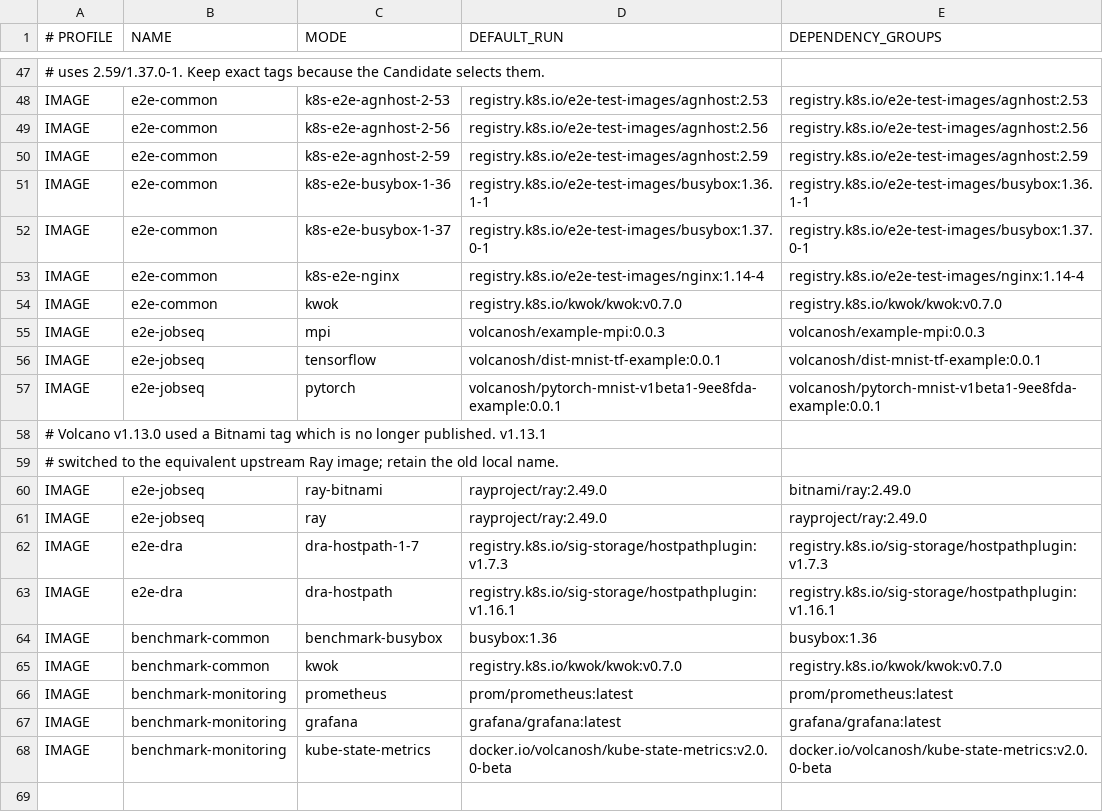
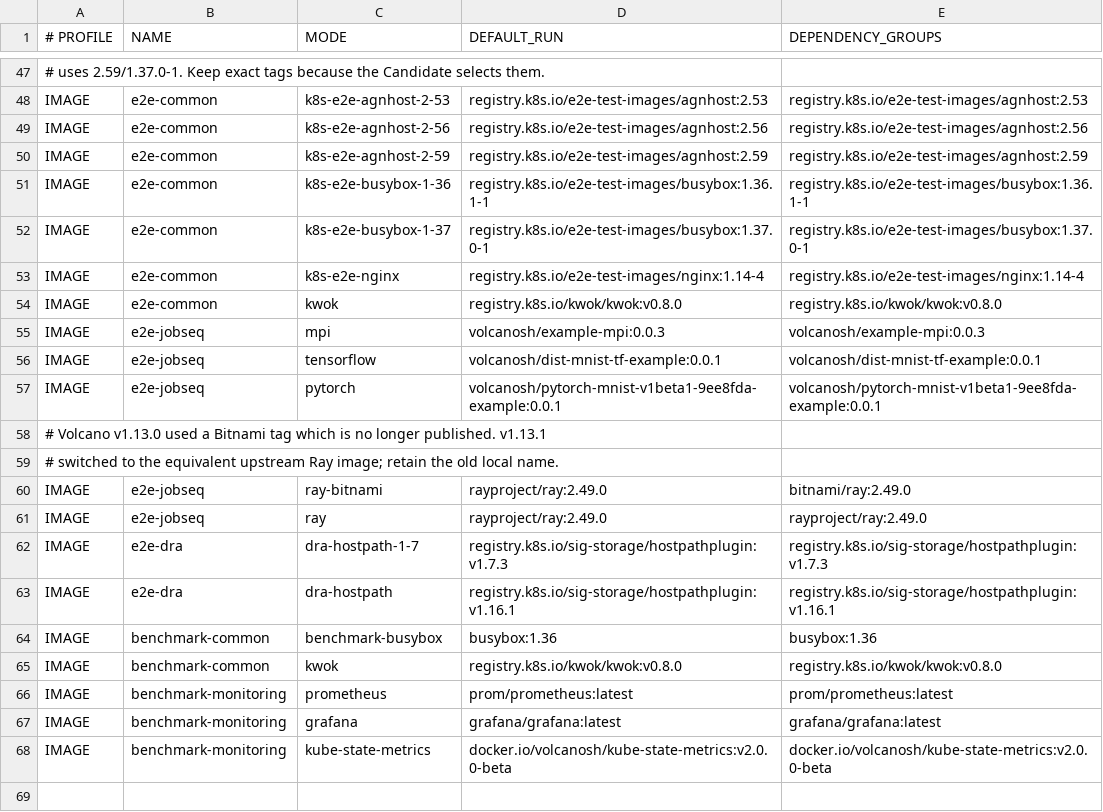
Before and after one commit to siqiaawa/volcano-performance-guard-v4, a TSV file: config/profiles.tsv, drawn as a sheet; only a part is shown, gaps mark what is left out.

Commit message:
fix: restore non-blocking KWOK setup

```diff
--- a/config/profiles.tsv
+++ b/config/profiles.tsv
@@ -53,3 +53,3 @@ IMAGE|e2e-common|k8s-e2e-busybox-1-37|registry.k8s.io/e2e-test-images/busybox:1.
 IMAGE|e2e-common|k8s-e2e-nginx|registry.k8s.io/e2e-test-images/nginx:1.14-4|registry.k8s.io/e2e-test-images/nginx:1.14-4
-IMAGE|e2e-common|kwok|registry.k8s.io/kwok/kwok:v0.7.0|registry.k8s.io/kwok/kwok:v0.7.0
+IMAGE|e2e-common|kwok|registry.k8s.io/kwok/kwok:v0.8.0|registry.k8s.io/kwok/kwok:v0.8.0
 IMAGE|e2e-jobseq|mpi|volcanosh/example-mpi:0.0.3|volcanosh/example-mpi:0.0.3
@@ -64,3 +64,3 @@ IMAGE|e2e-dra|dra-hostpath|registry.k8s.io/sig-storage/hostpathplugin:v1.16.1|re
 IMAGE|benchmark-common|benchmark-busybox|busybox:1.36|busybox:1.36
-IMAGE|benchmark-common|kwok|registry.k8s.io/kwok/kwok:v0.7.0|registry.k8s.io/kwok/kwok:v0.7.0
+IMAGE|benchmark-common|kwok|registry.k8s.io/kwok/kwok:v0.8.0|registry.k8s.io/kwok/kwok:v0.8.0
 IMAGE|benchmark-monitoring|prometheus|prom/prometheus:latest|prom/prometheus:latest
```
Also changed, not shown: config/versions.tsv, 2 other files.
